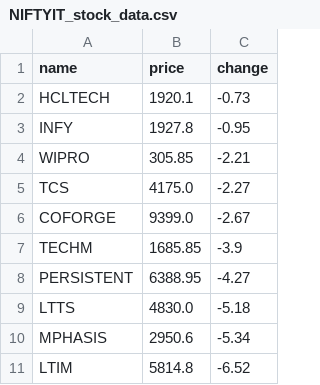
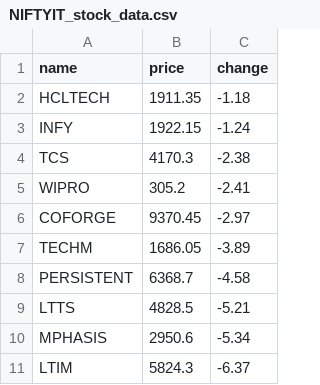
Before and after one commit to SxryxnshS5/Heatmap-react, a CSV file: public/Scraped_data/NIFTYIT_stock_data.csv, drawn as a sheet.

```diff
--- a/public/Scraped_data/NIFTYIT_stock_data.csv
+++ b/public/Scraped_data/NIFTYIT_stock_data.csv
@@ -1,11 +1,11 @@
 name,price,change
-HCLTECH,1920.1,-0.73
-INFY,1927.8,-0.95
-WIPRO,305.85,-2.21
-TCS,4175.0,-2.27
-COFORGE,9399.0,-2.67
-TECHM,1685.85,-3.9
-PERSISTENT,6388.95,-4.27
-LTTS,4830.0,-5.18
+HCLTECH,1911.35,-1.18
+INFY,1922.15,-1.24
+TCS,4170.3,-2.38
+WIPRO,305.2,-2.41
+COFORGE,9370.45,-2.97
+TECHM,1686.05,-3.89
+PERSISTENT,6368.7,-4.58
+LTTS,4828.5,-5.21
 MPHASIS,2950.6,-5.34
-LTIM,5814.8,-6.52
+LTIM,5824.3,-6.37
```
Also changed, not shown: public/Scraped_data/BANKNIFTY_stock_data.csv, public/Scraped_data/NIFTYENERGY_stock_data.csv, 1 other file.
